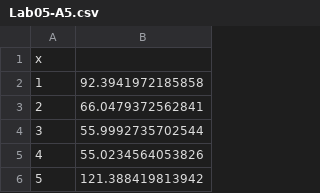
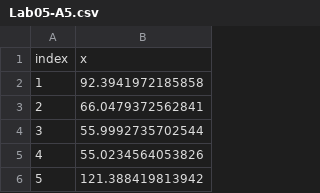
Before and after one commit to nmimoto/nmimoto.github.io, a CSV file: 461/Lab05-A5.csv, drawn as a sheet; only a part is shown; removed rows and columns are numbered as before the commit, all else as after; the diff names each change by its address in the sheet, - before the commit and + after, or states it on an @@ line.

```diff
--- a/461/Lab05-A5.csv
+++ b/461/Lab05-A5.csv
-row 1: x
+row 1: index | x
```
Also changed, not shown: 461/Lab05-demo.csv.
